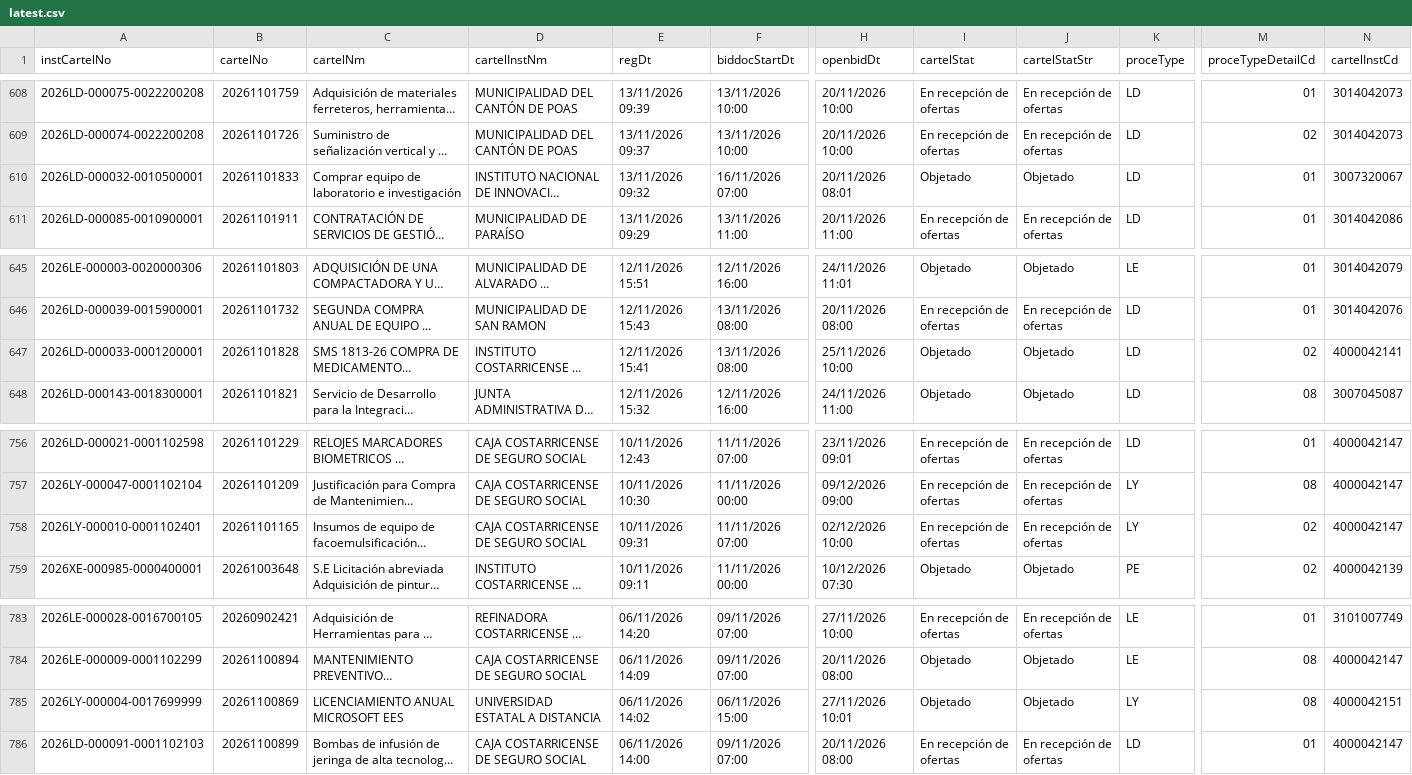
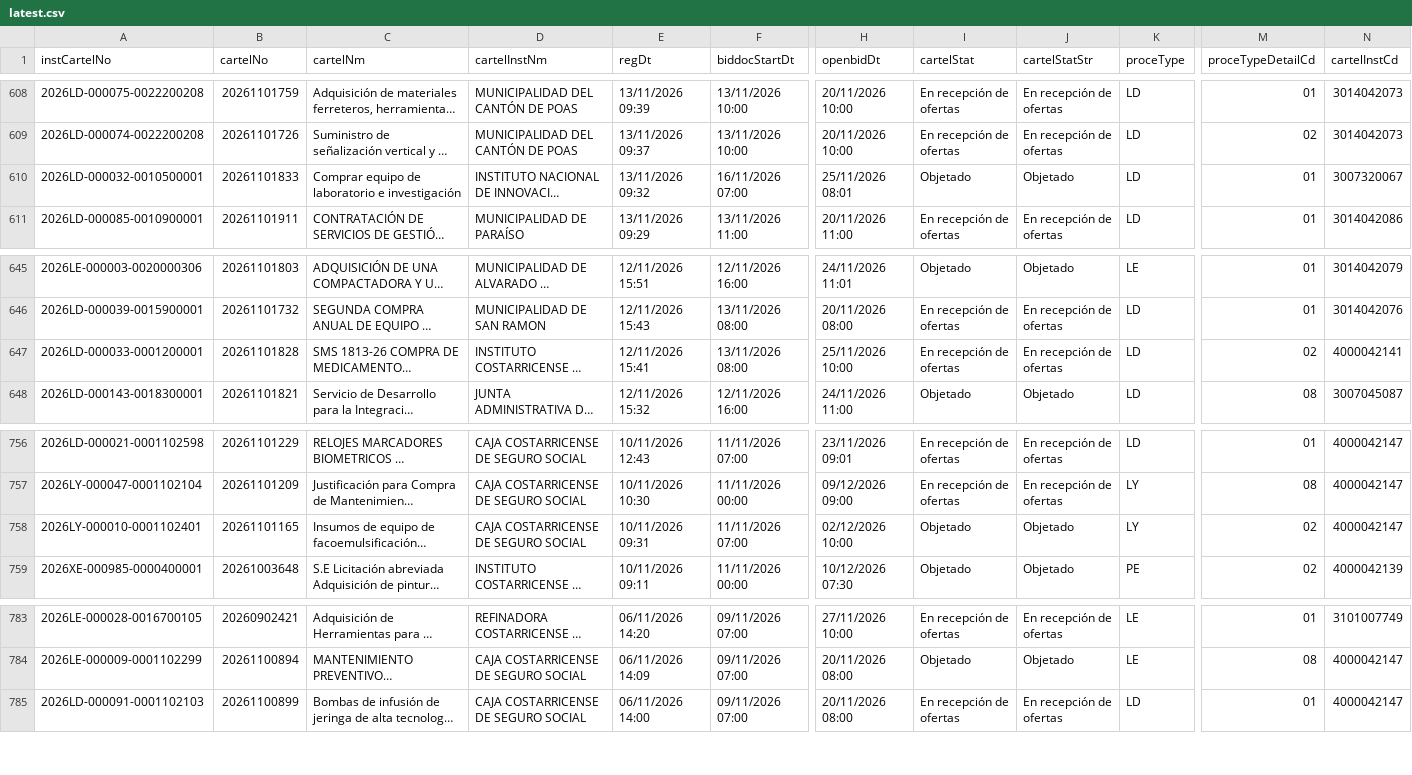
Before and after one commit to AluenParadigma/sicop-data-public, a CSV file: latest.csv, drawn as a sheet; only a part is shown, gaps mark what is left out; long unchanged cells end in …; rows hold the shown columns only; the diff names each change by its address in the sheet, - before the commit and + after, or states it on an @@ line.

Commit message:
Update SICOP public data

```diff
--- a/latest.csv
+++ b/latest.csv
-H610 (openbidDt): 20/11/2026 08:01
+H610 (openbidDt): 25/11/2026 08:01
-I647 (cartelStat): Objetado
+I647 (cartelStat): En recepción de ofertas
-J647 (cartelStatStr): Objetado
+J647 (cartelStatStr): En recepción de ofertas
-I758 (cartelStat): En recepción de ofertas
+I758 (cartelStat): Objetado
-J758 (cartelStatStr): En recepción de ofertas
+J758 (cartelStatStr): Objetado
-row 785: 2026LY-000004-0017699999 | 20261100869 | LICENCIAMIENTO ANUAL MICROSOFT EES | UNIVERSIDAD ESTATAL A DISTANCIA | 06/11/2026 14:02 | 06/11/2026 15:00 | 27/11/2026 10:01 | Objetado | Objetado | LY | 08 | 4000042151
```
Also changed, not shown: public/latest.csv, 4 other files.
